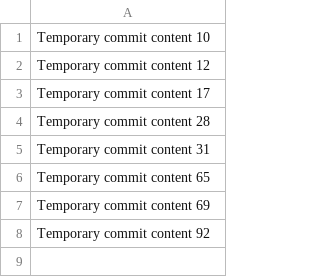
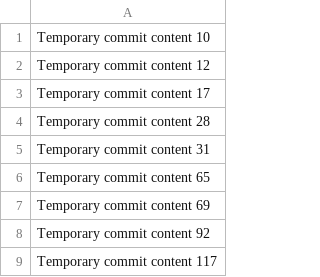
Before and after one commit to annettebowland/code-764-h, a CSV file: data.csv, drawn as a sheet.

```diff
--- a/data.csv
+++ b/data.csv
@@ -8 +8,2 @@ Temporary commit content 69
 Temporary commit content 92
+Temporary commit content 117
```
